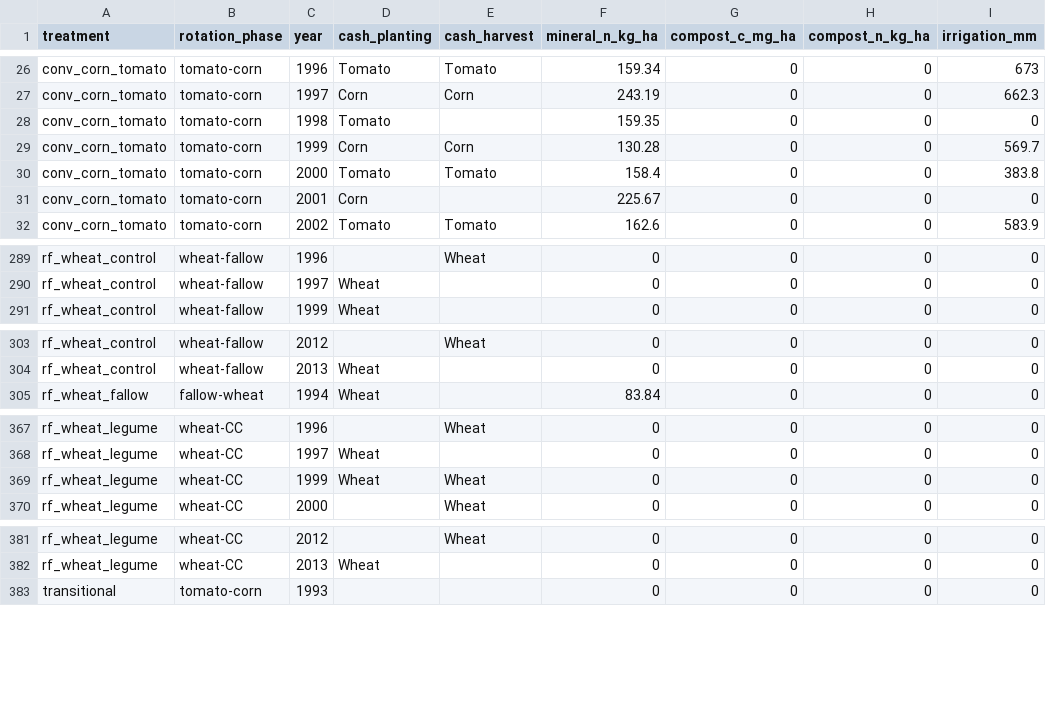
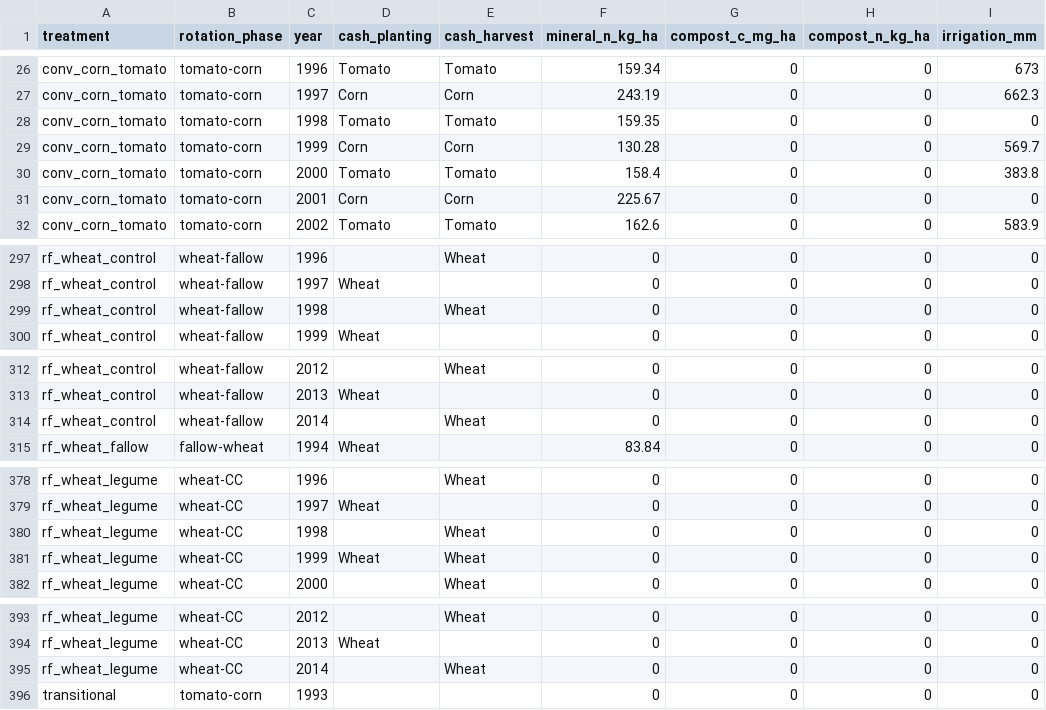
Before and after one commit to ccmmf/calibration, a CSV file: runs/russell_ranch/events_treatments/phase_year_summary.csv, drawn as a sheet; only a part is shown, gaps mark what is left out; the diff covers the shown part only.

Commit message:
Fill missing harvests
Signed-off-by: Aritra Dey <adey01027@gmail.com>

```diff
--- a/runs/russell_ranch/events_treatments/phase_year_summary.csv
+++ b/runs/russell_ranch/events_treatments/phase_year_summary.csv
@@ -27,6 +27,6 @@
 "conv_corn_tomato","tomato-corn","1997","Corn","Corn",243.19,0,0,662.3
-"conv_corn_tomato","tomato-corn","1998","Tomato","",159.35,0,0,0
+"conv_corn_tomato","tomato-corn","1998","Tomato","Tomato",159.35,0,0,0
 "conv_corn_tomato","tomato-corn","1999","Corn","Corn",130.28,0,0,569.7
 "conv_corn_tomato","tomato-corn","2000","Tomato","Tomato",158.4,0,0,383.8
-"conv_corn_tomato","tomato-corn","2001","Corn","",225.67,0,0,0
+"conv_corn_tomato","tomato-corn","2001","Corn","Corn",225.67,0,0,0
 "conv_corn_tomato","tomato-corn","2002","Tomato","Tomato",162.6,0,0,583.9
@@ -290,2 +298,3 @@
 "rf_wheat_control","wheat-fallow","1997","Wheat","",0,0,0,0
+"rf_wheat_control","wheat-fallow","1998","","Wheat",0,0,0,0
 "rf_wheat_control","wheat-fallow","1999","Wheat","",0,0,0,0
@@ -304,2 +313,3 @@
 "rf_wheat_control","wheat-fallow","2013","Wheat","",0,0,0,0
+"rf_wheat_control","wheat-fallow","2014","","Wheat",0,0,0,0
 "rf_wheat_fallow","fallow-wheat","1994","Wheat","",83.84,0,0,0
@@ -368,2 +379,3 @@
 "rf_wheat_legume","wheat-CC","1997","Wheat","",0,0,0,0
+"rf_wheat_legume","wheat-CC","1998","","Wheat",0,0,0,0
 "rf_wheat_legume","wheat-CC","1999","Wheat","Wheat",0,0,0,0
@@ -382,2 +394,3 @@
 "rf_wheat_legume","wheat-CC","2013","Wheat","",0,0,0,0
+"rf_wheat_legume","wheat-CC","2014","","Wheat",0,0,0,0
 "transitional","tomato-corn","1993","","",0,0,0,0
```
Also changed, not shown: 10 added rows and 20 edited cells elsewhere in this file, 25 other files.
